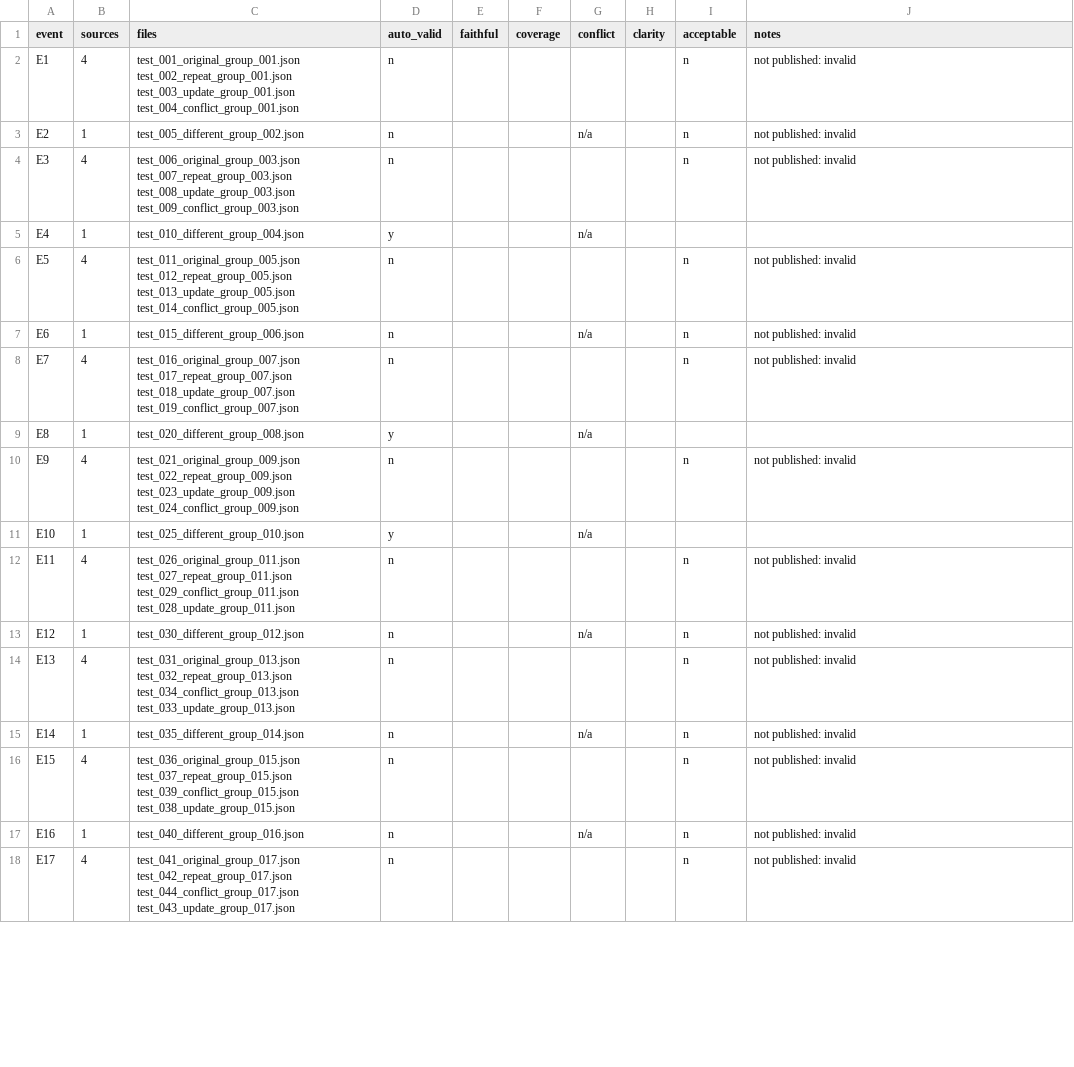
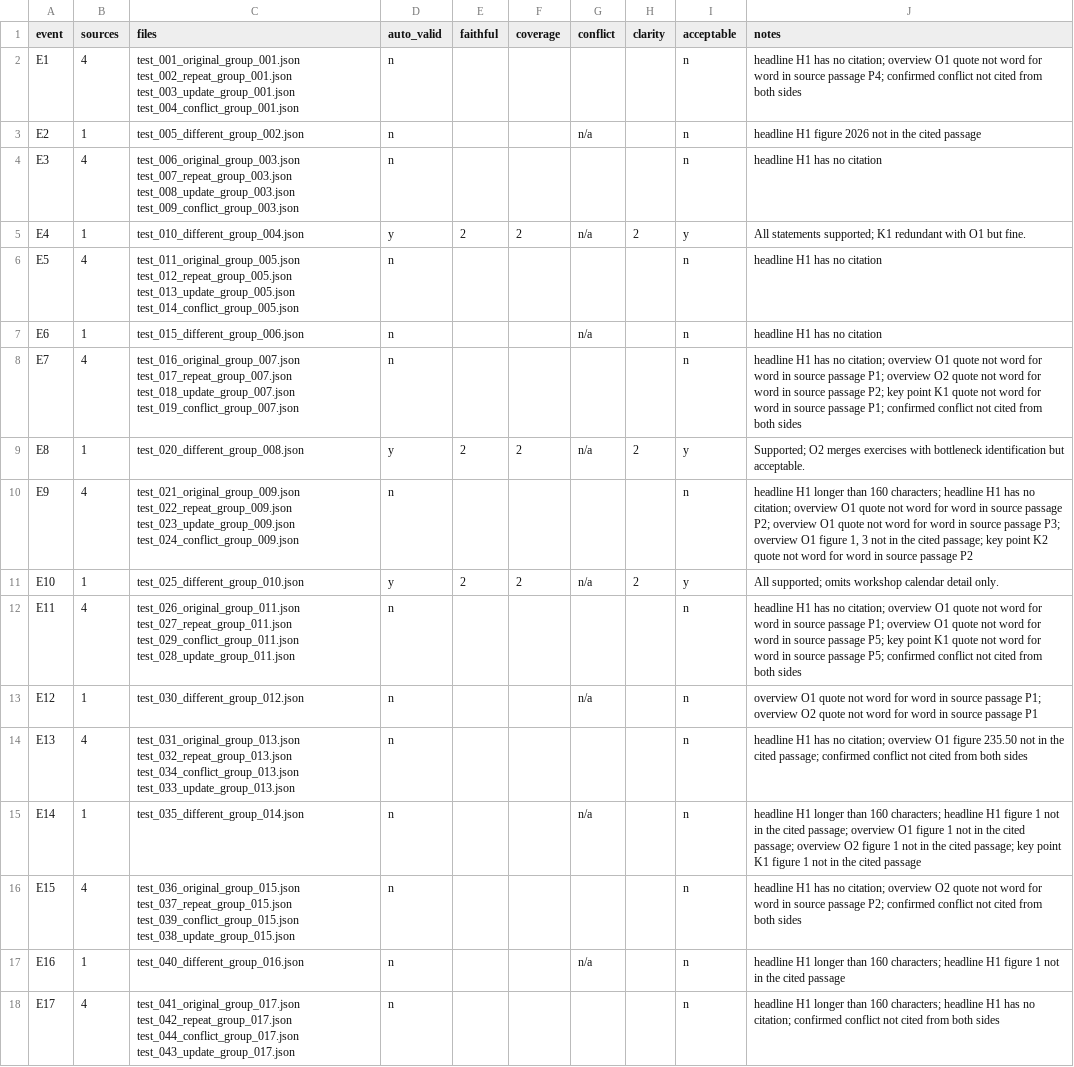
Before and after one commit to Qwenty228/GC1, a CSV file: SystemCode/evaluation/summarization/results/2026-10-20_1031_local-qwen2.5-7b-full_fixtures-production_scores.csv, drawn as a sheet; only a part is shown; the diff covers the shown part only; the diff names each change by its address in the sheet, - before the commit and + after, or states it on an @@ line.

```diff
--- a/SystemCode/evaluation/summarization/results/2026-10-20_1031_local-qwen2.5-7b-full_fixtures-production_scores.csv
+++ b/SystemCode/evaluation/summarization/results/2026-10-20_1031_local-qwen2.5-7b-full_fixtures-production_scores.csv
-J2 (notes): not published: invalid
+J2 (notes): headline H1 has no citation; overview O1 quote not word for word in source passage P4; confirmed conflict not cited from both sides
-J3 (notes): not published: invalid
+J3 (notes): headline H1 figure 2026 not in the cited passage
-J4 (notes): not published: invalid
+J4 (notes): headline H1 has no citation
-E5 (faithful): (empty)
+E5 (faithful): 2
-F5 (coverage): (empty)
+F5 (coverage): 2
-H5 (clarity): (empty)
+H5 (clarity): 2
-I5 (acceptable): (empty)
+I5 (acceptable): y
-J5 (notes): (empty)
+J5 (notes): All statements supported; K1 redundant with O1 but fine.
-J6:J7 (notes): not published: invalid
+J6:J7 (notes): headline H1 has no citation
-J8 (notes): not published: invalid
+J8 (notes): headline H1 has no citation; overview O1 quote not word for word in source passage P1; overview O2 quote not word for word in source passage P2; key point K1 quote not word for word in source passage P1; confirmed conflict not cited from both sides
-E9 (faithful): (empty)
+E9 (faithful): 2
-F9 (coverage): (empty)
+F9 (coverage): 2
-H9 (clarity): (empty)
+H9 (clarity): 2
-I9 (acceptable): (empty)
+I9 (acceptable): y
-J9 (notes): (empty)
+J9 (notes): Supported; O2 merges exercises with bottleneck identification but acceptable.
-J10 (notes): not published: invalid
+J10 (notes): headline H1 longer than 160 characters; headline H1 has no citation; overview O1 quote not word for word in source passage P2; overview O1 quote not word for word in source passage P3; overview O1 figure 1, 3 not in the cited passage; key point K2 quote not word for word in source passage P2
-E11 (faithful): (empty)
+E11 (faithful): 2
-F11 (coverage): (empty)
+F11 (coverage): 2
-H11 (clarity): (empty)
+H11 (clarity): 2
-I11 (acceptable): (empty)
+I11 (acceptable): y
-J11 (notes): (empty)
+J11 (notes): All supported; omits workshop calendar detail only.
-J12 (notes): not published: invalid
+J12 (notes): headline H1 has no citation; overview O1 quote not word for word in source passage P1; overview O1 quote not word for word in source passage P5; key point K1 quote not word for word in source passage P5; confirmed conflict not cited from both sides
-J13 (notes): not published: invalid
+J13 (notes): overview O1 quote not word for word in source passage P1; overview O2 quote not word for word in source passage P1
-J14 (notes): not published: invalid
+J14 (notes): headline H1 has no citation; overview O1 figure 235.50 not in the cited passage; confirmed conflict not cited from both sides
-J15 (notes): not published: invalid
+J15 (notes): headline H1 longer than 160 characters; headline H1 figure 1 not in the cited passage; overview O1 figure 1 not in the cited passage; overview O2 figure 1 not in the cited passage; key point K1 figure 1 not in the cited passage
-J16 (notes): not published: invalid
+J16 (notes): headline H1 has no citation; overview O2 quote not word for word in source passage P2; confirmed conflict not cited from both sides
-J17 (notes): not published: invalid
+J17 (notes): headline H1 longer than 160 characters; headline H1 figure 1 not in the cited passage
-J18 (notes): not published: invalid
+J18 (notes): headline H1 longer than 160 characters; headline H1 has no citation; confirmed conflict not cited from both sides
```
Also changed, not shown: 51 edited cells elsewhere in this file, SystemCode/evaluation/summarization/results/2026-10-19_2042_local-qwen2.5-7b-full_real-aug17_production_scores.csv, SystemCode/evaluation/summarization/results/2026-10-20_0426_local-qwen2.5-7b-full_real-aug17_no-filter_scores.csv, 1 other file.
